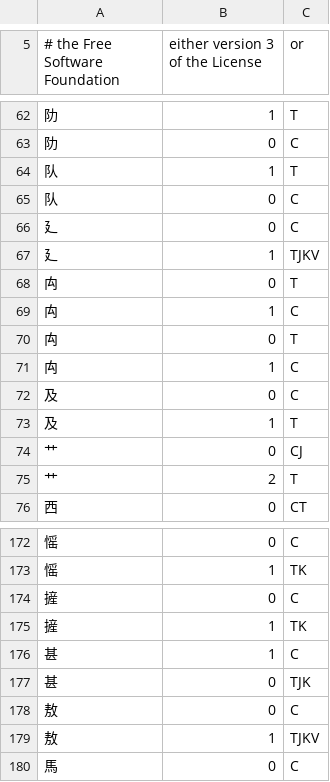
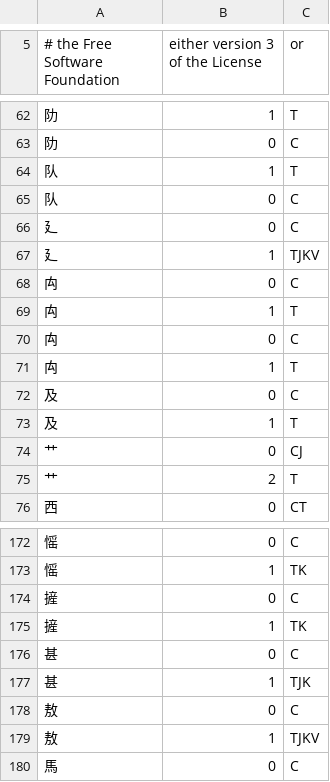
Before and after one commit to batterseapower/cjklib, a CSV file: cjklib/data/localecharacterglyph.csv, drawn as a sheet; only a part is shown, gaps mark what is left out; the diff covers the shown part only.

```diff
--- a/cjklib/data/localecharacterglyph.csv
+++ b/cjklib/data/localecharacterglyph.csv
@@ -67,6 +67,6 @@
 "⼵",1,TJKV
-"禸",0,T
-"禸",1,C
-"⽱",0,T
-"⽱",1,C
+"禸",0,C
+"禸",1,T
+"⽱",0,C
+"⽱",1,T
 "及",0,C
@@ -175,4 +175,4 @@
 "摌",1,TK
-"甚",1,C
-"甚",0,TJK
+"甚",0,C
+"甚",1,TJK
 "敖",0,C
```
Also changed, not shown: 61 added rows elsewhere in this file, cjklib/data/characterdecomposition.csv, cjklib/data/strokeorder.csv.
